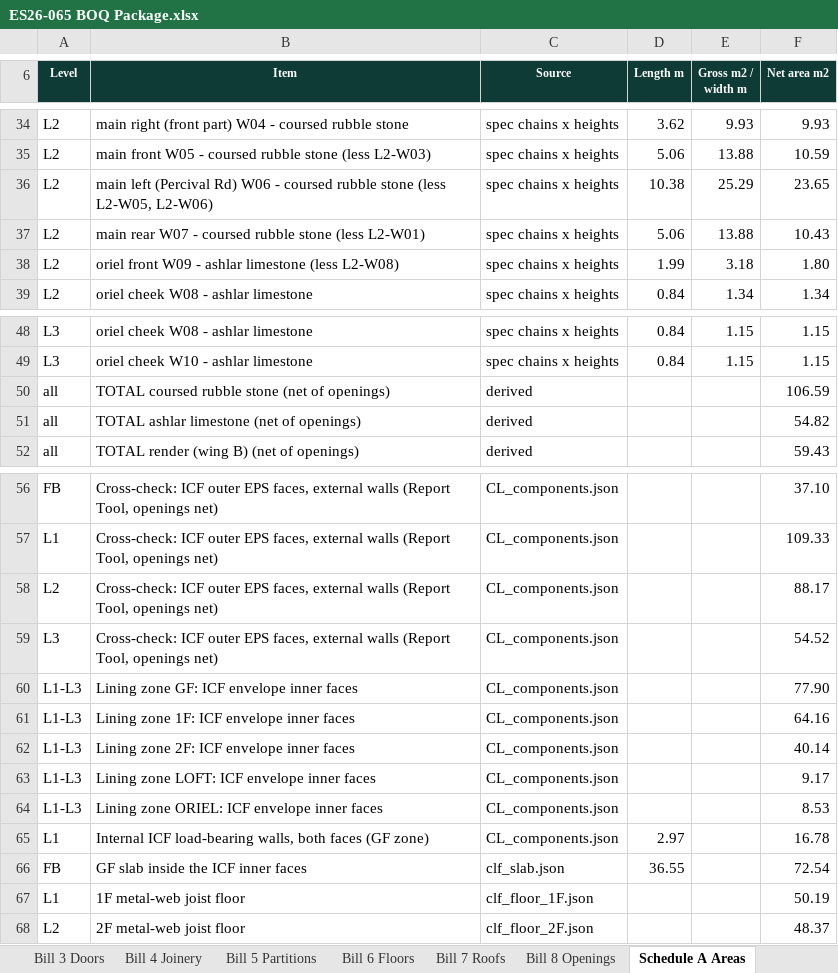
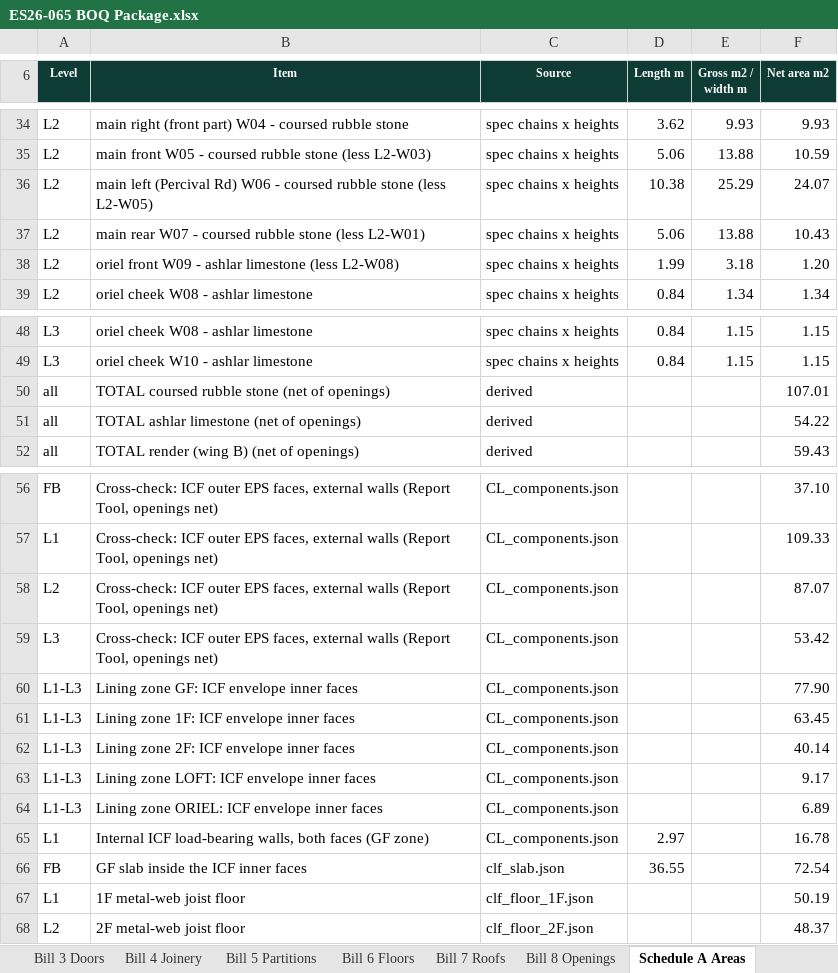
Before and after one commit to BuildEase2026/cl-icf-quote-c423bcba72, an Excel workbook: downloads/ES26-065 BOQ Package.xlsx, sheet Schedule A Areas, drawn as a sheet; only a part is shown, gaps mark what is left out; values as stored, in another font and other column widths than the file's, no borders; charts and pictures not drawn; the diff names each change by its address in the sheet, - before the commit and + after, or states it on an @@ line.

```diff
--- a/downloads/ES26-065 BOQ Package.xlsx (sheet Schedule A Areas)
+++ b/downloads/ES26-065 BOQ Package.xlsx (sheet Schedule A Areas)
-B36 (Item): …stone (less L2-W05, L2-W06)
+B36 (Item): …stone (less L2-W05)
-F36 (Net area m2): 23.65
+F36 (Net area m2): 24.07
-F38 (Net area m2): 1.80
+F38 (Net area m2): 1.20
-F50 (Net area m2): 106.59
+F50 (Net area m2): 107.01
-F51 (Net area m2): 54.82
+F51 (Net area m2): 54.22
-F58 (Net area m2): 88.17
+F58 (Net area m2): 87.07
-F59 (Net area m2): 54.52
+F59 (Net area m2): 53.42
-F61 (Net area m2): 64.16
+F61 (Net area m2): 63.45
-F64 (Net area m2): 8.53
+F64 (Net area m2): 6.89
```
Also changed, not shown: sheet Bill 8 Openings, sheet Schedule B Openings, sheet Bill 2 Internal Linings, sheet Bill 1 External Walls, sheet F_Reference, sheet Summary of Bills, 11 more sheets, 31 other files.
